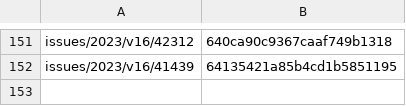
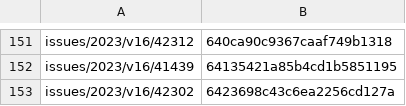
Before and after one commit to leolca/textolivre, a CSV file: maintenance/overleafprojectlist.csv, drawn as a sheet; only a part is shown, gaps mark what is left out.

Commit message:
adding 42302 to overleafprojectlist.csv

```diff
--- a/maintenance/overleafprojectlist.csv
+++ b/maintenance/overleafprojectlist.csv
@@ -152 +152,2 @@ issues/2023/v16/42312,640ca90c9367caaf749b1318
 issues/2023/v16/41439,64135421a85b4cd1b5851195
+issues/2023/v16/42302,6423698c43c6ea2256cd127a
```
